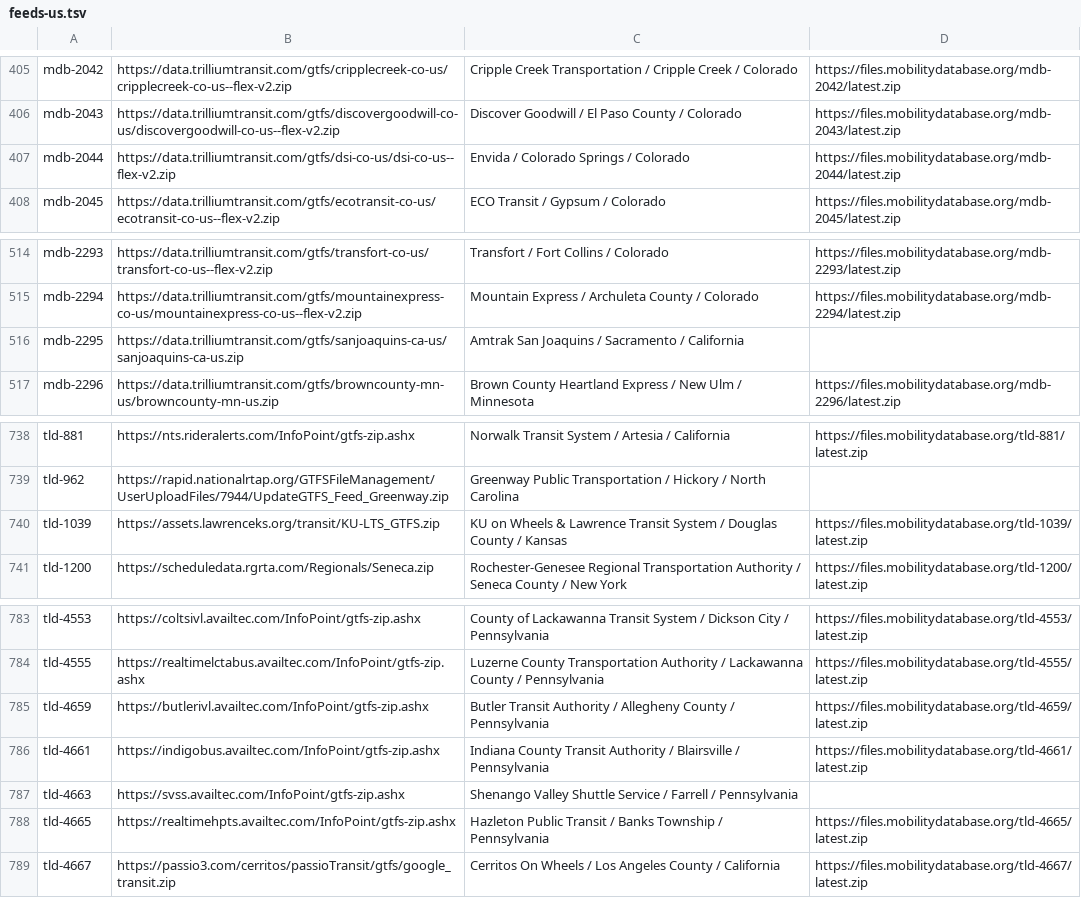
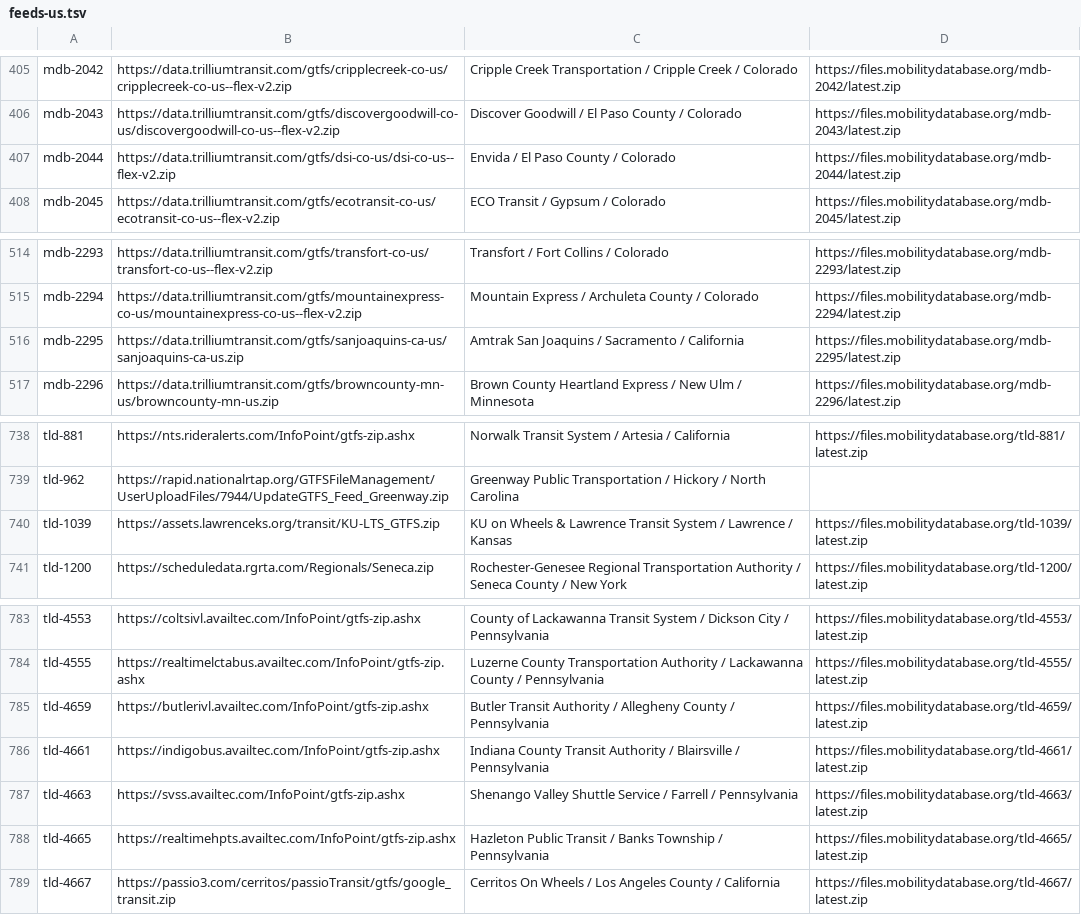
Before and after one commit to Phylliida/self-hosted-creature-collect, a TSV file: feeds-us.tsv, drawn as a sheet; only a part is shown, gaps mark what is left out; the diff covers the shown part only.

```diff
--- a/feeds-us.tsv
+++ b/feeds-us.tsv
@@ -406,3 +406,3 @@ mdb-2042	https://data.trilliumtransit.com/gtfs/cripplecreek-co-us/cripplecreek-c
 mdb-2043	https://data.trilliumtransit.com/gtfs/discovergoodwill-co-us/discovergoodwill-co-us--flex-v2.zip	Discover Goodwill / El Paso County / Colorado	https://files.mobilitydatabase.org/mdb-2043/latest.zip
-mdb-2044	https://data.trilliumtransit.com/gtfs/dsi-co-us/dsi-co-us--flex-v2.zip	Envida / Colorado Springs / Colorado	https://files.mobilitydatabase.org/mdb-2044/latest.zip
+mdb-2044	https://data.trilliumtransit.com/gtfs/dsi-co-us/dsi-co-us--flex-v2.zip	Envida / El Paso County / Colorado	https://files.mobilitydatabase.org/mdb-2044/latest.zip
 mdb-2045	https://data.trilliumtransit.com/gtfs/ecotransit-co-us/ecotransit-co-us--flex-v2.zip	ECO Transit / Gypsum / Colorado	https://files.mobilitydatabase.org/mdb-2045/latest.zip
@@ -515,3 +515,3 @@ mdb-2293	https://data.trilliumtransit.com/gtfs/transfort-co-us/transfort-co-us--
 mdb-2294	https://data.trilliumtransit.com/gtfs/mountainexpress-co-us/mountainexpress-co-us--flex-v2.zip	Mountain Express / Archuleta County / Colorado	https://files.mobilitydatabase.org/mdb-2294/latest.zip
-mdb-2295	https://data.trilliumtransit.com/gtfs/sanjoaquins-ca-us/sanjoaquins-ca-us.zip	Amtrak San Joaquins / Sacramento / California	
+mdb-2295	https://data.trilliumtransit.com/gtfs/sanjoaquins-ca-us/sanjoaquins-ca-us.zip	Amtrak San Joaquins / Sacramento / California	https://files.mobilitydatabase.org/mdb-2295/latest.zip
 mdb-2296	https://data.trilliumtransit.com/gtfs/browncounty-mn-us/browncounty-mn-us.zip	Brown County Heartland Express / New Ulm / Minnesota	https://files.mobilitydatabase.org/mdb-2296/latest.zip
@@ -739,3 +739,3 @@ tld-881	https://nts.rideralerts.com/InfoPoint/gtfs-zip.ashx	Norwalk Transit Syst
 tld-962	https://rapid.nationalrtap.org/GTFSFileManagement/UserUploadFiles/7944/UpdateGTFS_Feed_Greenway.zip	Greenway Public Transportation / Hickory / North Carolina	
-tld-1039	https://assets.lawrenceks.org/transit/KU-LTS_GTFS.zip	KU on Wheels & Lawrence Transit System / Douglas County / Kansas	https://files.mobilitydatabase.org/tld-1039/latest.zip
+tld-1039	https://assets.lawrenceks.org/transit/KU-LTS_GTFS.zip	KU on Wheels & Lawrence Transit System / Lawrence / Kansas	https://files.mobilitydatabase.org/tld-1039/latest.zip
 tld-1200	https://scheduledata.rgrta.com/Regionals/Seneca.zip	Rochester-Genesee Regional Transportation Authority / Seneca County / New York	https://files.mobilitydatabase.org/tld-1200/latest.zip
@@ -786,3 +786,3 @@ tld-4659	https://butlerivl.availtec.com/InfoPoint/gtfs-zip.ashx	Butler Transit A
 tld-4661	https://indigobus.availtec.com/InfoPoint/gtfs-zip.ashx	Indiana County Transit Authority / Blairsville / Pennsylvania	https://files.mobilitydatabase.org/tld-4661/latest.zip
-tld-4663	https://svss.availtec.com/InfoPoint/gtfs-zip.ashx	Shenango Valley Shuttle Service / Farrell / Pennsylvania	
+tld-4663	https://svss.availtec.com/InfoPoint/gtfs-zip.ashx	Shenango Valley Shuttle Service / Farrell / Pennsylvania	https://files.mobilitydatabase.org/tld-4663/latest.zip
 tld-4665	https://realtimehpts.availtec.com/InfoPoint/gtfs-zip.ashx	Hazleton Public Transit / Banks Township / Pennsylvania	https://files.mobilitydatabase.org/tld-4665/latest.zip
```
Also changed, not shown: 1 added row and 6 edited cells elsewhere in this file, feeds-ca.tsv, 1 other file.
